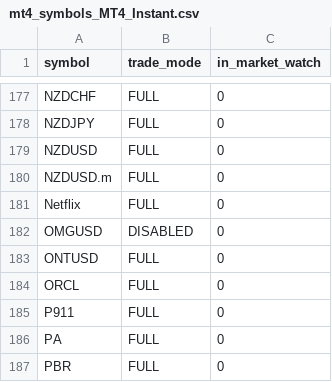
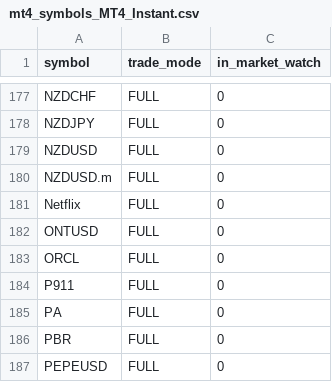
Before and after one commit to Yevhen79/Counter-MT-accs, a CSV file: data/last-run/mt4_symbols_MT4_Instant.csv, drawn as a sheet; only a part is shown, gaps mark what is left out; the shorter side is filled out with more unchanged rows.

```diff
--- a/data/last-run/mt4_symbols_MT4_Instant.csv
+++ b/data/last-run/mt4_symbols_MT4_Instant.csv
@@ -181,3 +181,2 @@ NZDUSD.m,FULL,0
 Netflix,FULL,0
-OMGUSD,DISABLED,0
 ONTUSD,FULL,0
```
Also changed, not shown: data/history.csv, data/last-run/mt4_symbols_MT4_Market.csv, 11 other files.
